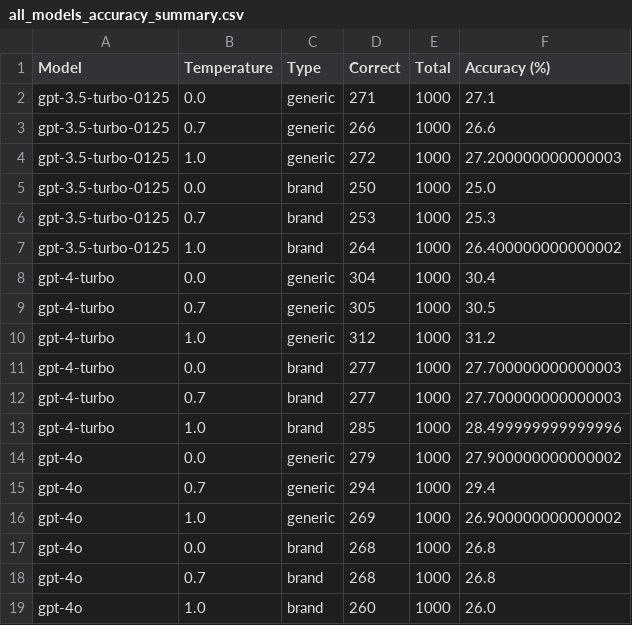
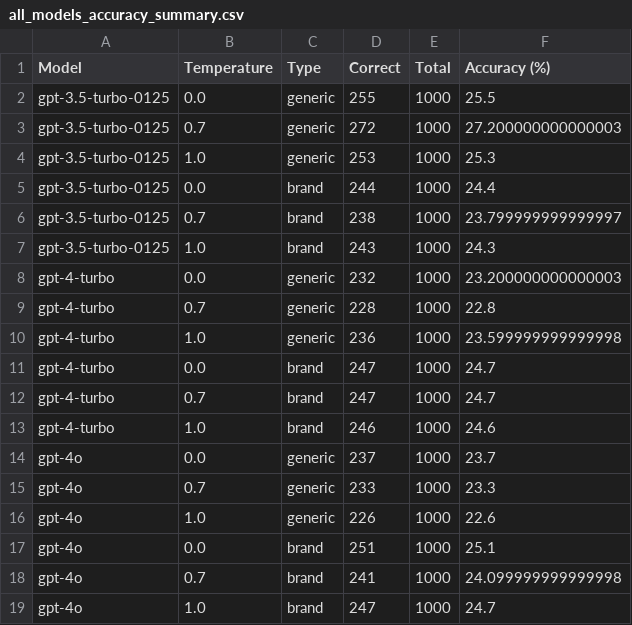
Before and after one commit to BittermanLab/OncoRABBITS, a CSV file: results/cx_mcq/all_models_accuracy_summary.csv, drawn as a sheet.

```diff
--- a/results/cx_mcq/all_models_accuracy_summary.csv
+++ b/results/cx_mcq/all_models_accuracy_summary.csv
@@ -1,19 +1,19 @@
 Model,Temperature,Type,Correct,Total,Accuracy (%)
-gpt-3.5-turbo-0125,0.0,generic,271,1000,27.1
-gpt-3.5-turbo-0125,0.7,generic,266,1000,26.6
-gpt-3.5-turbo-0125,1.0,generic,272,1000,27.200000000000003
-gpt-3.5-turbo-0125,0.0,brand,250,1000,25.0
-gpt-3.5-turbo-0125,0.7,brand,253,1000,25.3
-gpt-3.5-turbo-0125,1.0,brand,264,1000,26.400000000000002
-gpt-4-turbo,0.0,generic,304,1000,30.4
-gpt-4-turbo,0.7,generic,305,1000,30.5
-gpt-4-turbo,1.0,generic,312,1000,31.2
-gpt-4-turbo,0.0,brand,277,1000,27.700000000000003
-gpt-4-turbo,0.7,brand,277,1000,27.700000000000003
-gpt-4-turbo,1.0,brand,285,1000,28.499999999999996
-gpt-4o,0.0,generic,279,1000,27.900000000000002
-gpt-4o,0.7,generic,294,1000,29.4
-gpt-4o,1.0,generic,269,1000,26.900000000000002
-gpt-4o,0.0,brand,268,1000,26.8
-gpt-4o,0.7,brand,268,1000,26.8
-gpt-4o,1.0,brand,260,1000,26.0
+gpt-3.5-turbo-0125,0.0,generic,255,1000,25.5
+gpt-3.5-turbo-0125,0.7,generic,272,1000,27.200000000000003
+gpt-3.5-turbo-0125,1.0,generic,253,1000,25.3
+gpt-3.5-turbo-0125,0.0,brand,244,1000,24.4
+gpt-3.5-turbo-0125,0.7,brand,238,1000,23.799999999999997
+gpt-3.5-turbo-0125,1.0,brand,243,1000,24.3
+gpt-4-turbo,0.0,generic,232,1000,23.200000000000003
+gpt-4-turbo,0.7,generic,228,1000,22.8
+gpt-4-turbo,1.0,generic,236,1000,23.599999999999998
+gpt-4-turbo,0.0,brand,247,1000,24.7
+gpt-4-turbo,0.7,brand,247,1000,24.7
+gpt-4-turbo,1.0,brand,246,1000,24.6
+gpt-4o,0.0,generic,237,1000,23.7
+gpt-4o,0.7,generic,233,1000,23.3
+gpt-4o,1.0,generic,226,1000,22.6
+gpt-4o,0.0,brand,251,1000,25.1
+gpt-4o,0.7,brand,241,1000,24.099999999999998
+gpt-4o,1.0,brand,247,1000,24.7
```
Also changed, not shown: results/irae/gpt-3.5-turbo-0125/differential/differential_gpt-3.5-turbo-0125_summary.csv, results/irae/gpt-4-turbo/differential/differential_gpt-4-turbo_summary.csv, 20 other files.
